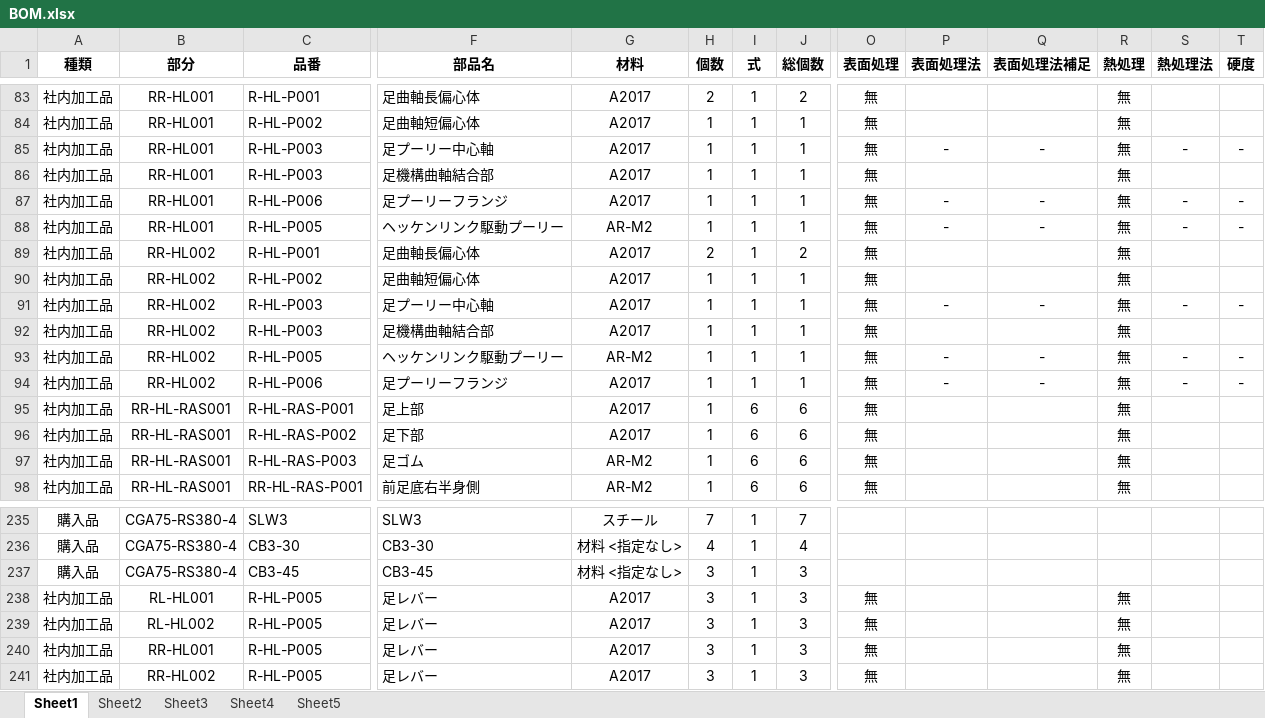
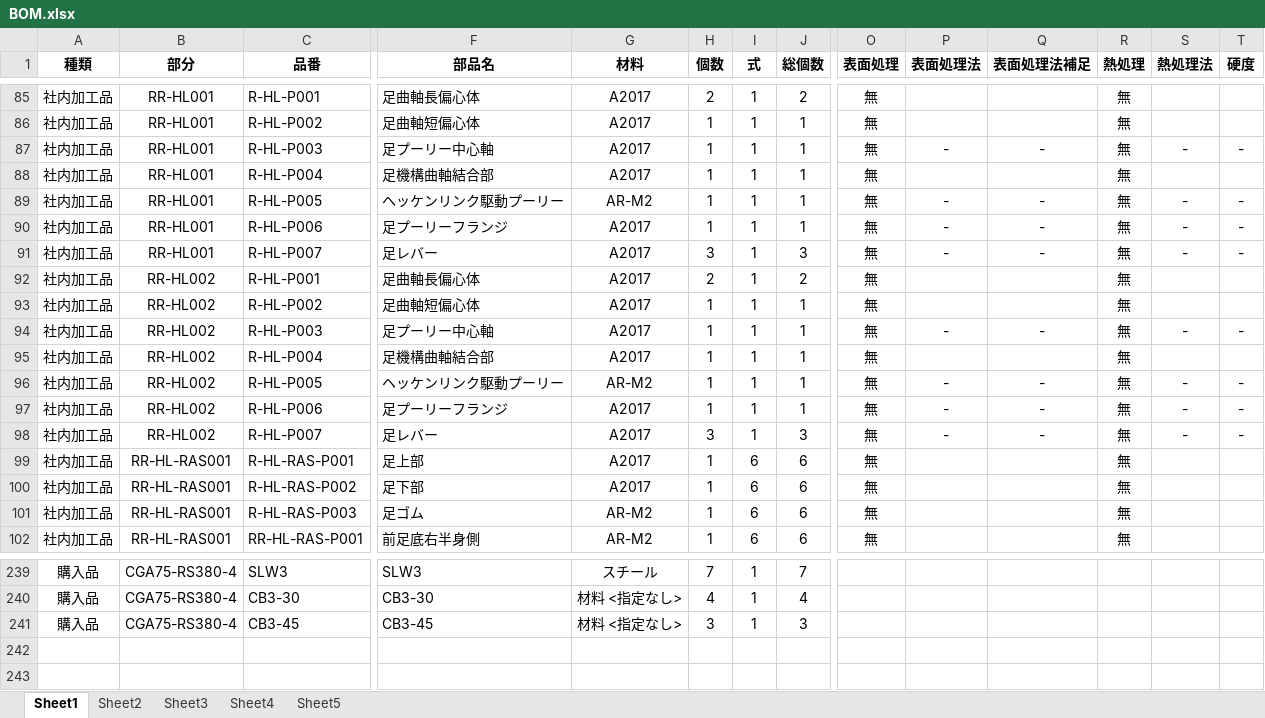
Before and after one commit to KatsukiOishi/HikkiKomori, an Excel workbook: 機械設計/_BOM/BOM.xlsx, sheet Sheet1, drawn as a sheet; only a part is shown, gaps mark what is left out; values as stored, in another font and other column widths than the file's, no borders; removed rows and columns are numbered as before the commit, all else as after; rows hold the shown columns only; the diff covers the shown part only; the diff names each change by its address in the sheet, - before the commit and + after, or states it on an @@ line.

```diff
--- a/機械設計/_BOM/BOM.xlsx (sheet Sheet1)
+++ b/機械設計/_BOM/BOM.xlsx (sheet Sheet1)
-C88 (品番): R-HL-P003
+C88 (品番): R-HL-P004
+row 89: 社内加工品 | RR-HL001 | R-HL-P005 | ヘッケンリンク駆動プーリー | AR-M2 | 1 | 1 | 1 | 無 | - | - | 無 | - | -
-C91 (品番): R-HL-P005
+C91 (品番): R-HL-P007
-F91 (部品名): ヘッケンリンク駆動プーリー
+F91 (部品名): 足レバー
-G91 (材料): AR-M2
+G91 (材料): A2017
-H91 (個数): 1
+H91 (個数): 3
-J91 (総個数): 1
+J91 (総個数): 3
-C95 (品番): R-HL-P003
+C95 (品番): R-HL-P004
+row 98: 社内加工品 | RR-HL002 | R-HL-P007 | 足レバー | A2017 | 3 | 1 | 3 | 無 | - | - | 無 | - | -
-row 238: 社内加工品 | RL-HL001 | R-HL-P005 | 足レバー | A2017 | 3 | 1 | 3 | 無 |  |  | 無
-row 239: 社内加工品 | RL-HL002 | R-HL-P005 | 足レバー | A2017 | 3 | 1 | 3 | 無 |  |  | 無
-row 240: 社内加工品 | RR-HL001 | R-HL-P005 | 足レバー | A2017 | 3 | 1 | 3 | 無 |  |  | 無
-row 241: 社内加工品 | RR-HL002 | R-HL-P005 | 足レバー | A2017 | 3 | 1 | 3 | 無 |  |  | 無
```
Also changed, not shown: 2 added rows and 2 edited cells elsewhere in this sheet, sheet Sheet4, sheet Sheet3, sheet Sheet2, formulas that keep their value, 4 other files.
